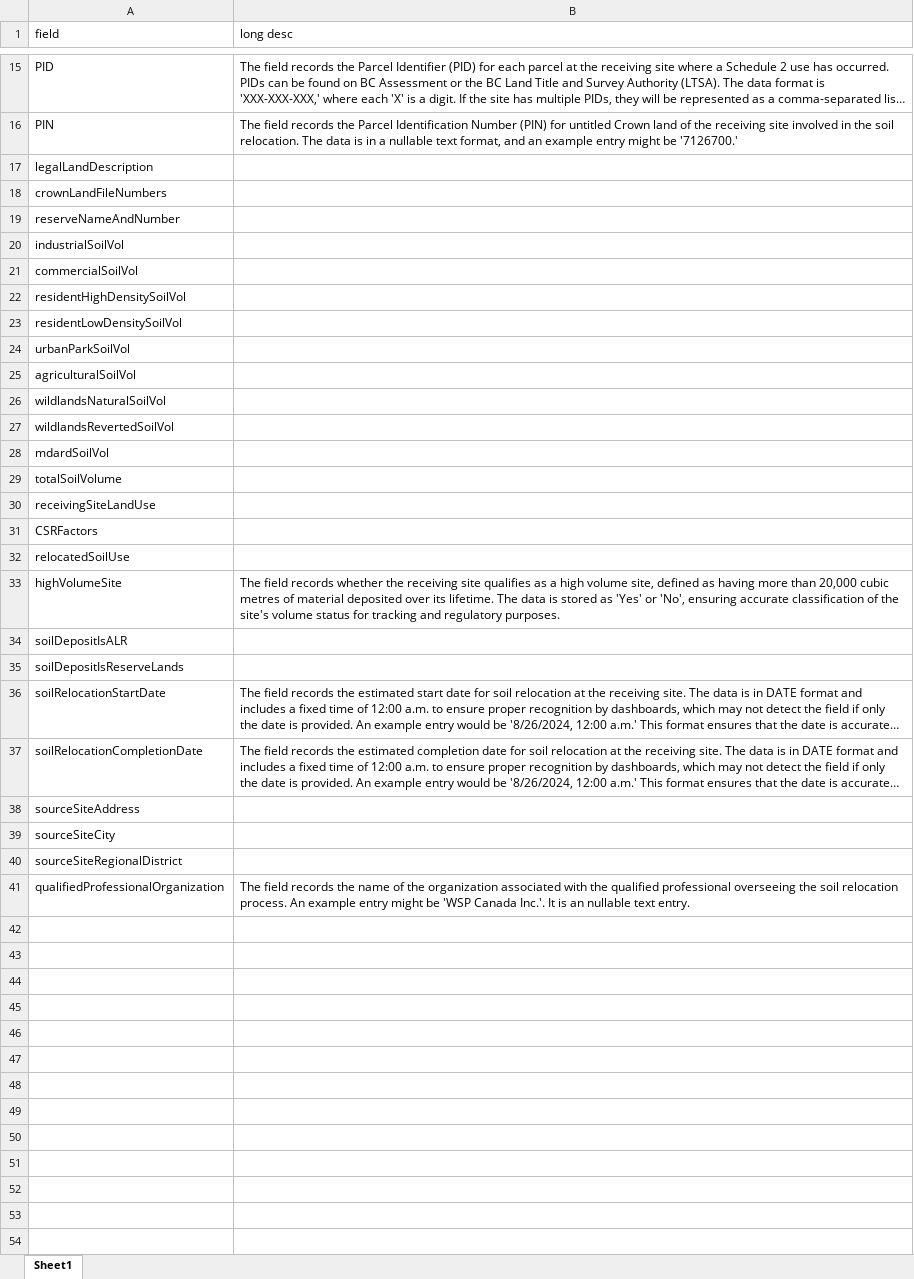
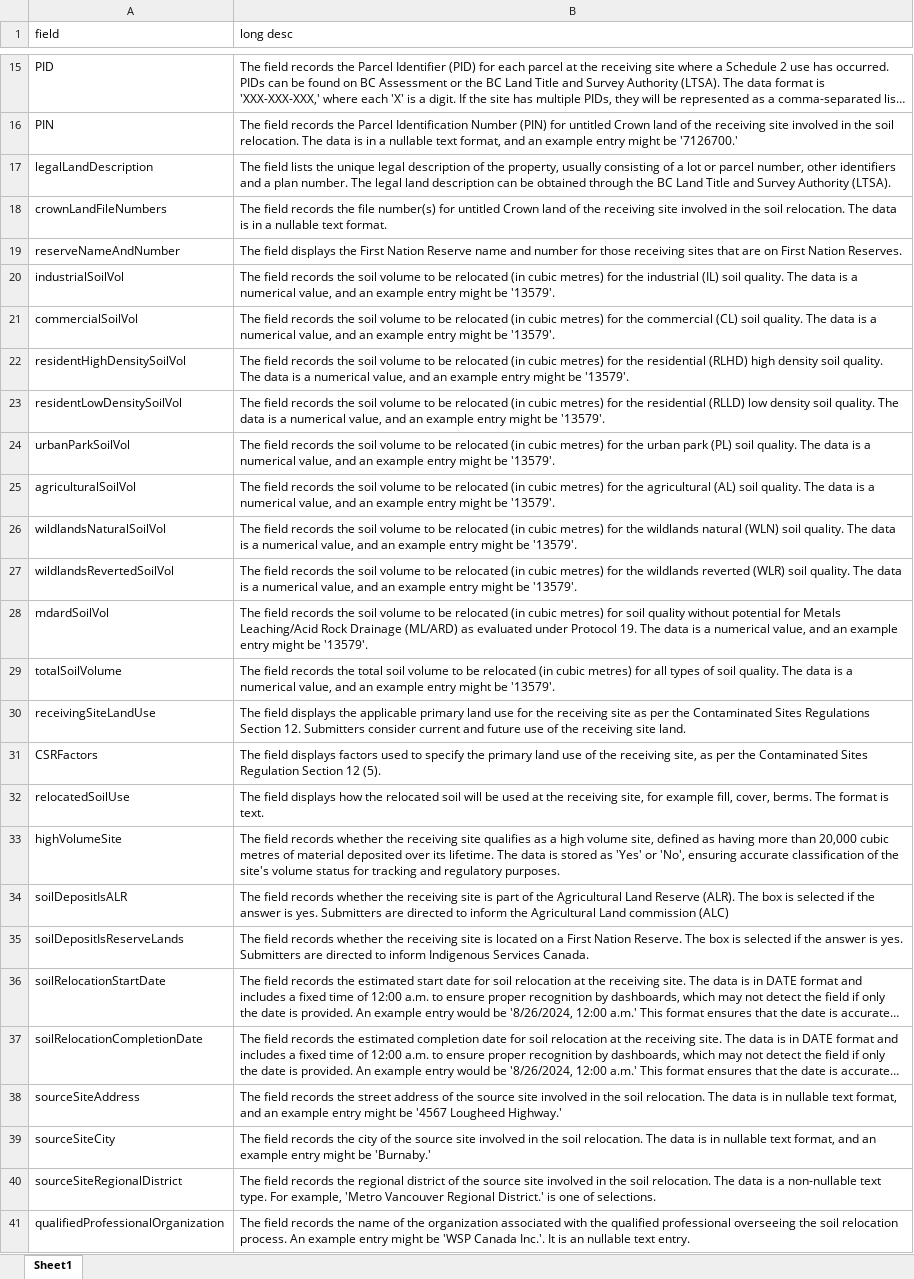
Before and after one commit to bcgov/nr-soils-relocation, an Excel workbook: fields_description/soil_relocation_receiving_sites.xlsx, sheet Sheet1, drawn as a sheet; only a part is shown, gaps mark what is left out; long unchanged cells end in …; values as stored, in another font and other column widths than the file's, no borders; the diff names each change by its address in the sheet, - before the commit and + after, or states it on an @@ line.

```diff
--- a/fields_description/soil_relocation_receiving_sites.xlsx (sheet Sheet1)
+++ b/fields_description/soil_relocation_receiving_sites.xlsx (sheet Sheet1)
-B17 (long desc): (empty)
+B17 (long desc): The field lists the unique legal description of the property, usually consisting of a lot or parcel number, other identifiers and a plan number. The legal land description can be obtained through the BC Land Title and Survey Authority (LTSA).
-B18 (long desc): (empty)
+B18 (long desc): The field records the file number(s) for untitled Crown land of the receiving site involved in the soil relocation. The data is in a nullable text format.
-B19 (long desc): (empty)
+B19 (long desc): The field displays the First Nation Reserve name and number for those receiving sites that are on First Nation Reserves.
-B20 (long desc): (empty)
+B20 (long desc): The field records the soil volume to be relocated (in cubic metres) for the industrial (IL) soil quality. The data is a numerical value, and an example entry might be '13579'.
-B21 (long desc): (empty)
+B21 (long desc): The field records the soil volume to be relocated (in cubic metres) for the commercial (CL) soil quality. The data is a numerical value, and an example entry might be '13579'.
-B22 (long desc): (empty)
+B22 (long desc): The field records the soil volume to be relocated (in cubic metres) for the residential (RLHD) high density soil quality. The data is a numerical value, and an example entry might be '13579'.
-B23 (long desc): (empty)
+B23 (long desc): The field records the soil volume to be relocated (in cubic metres) for the residential (RLLD) low density soil quality. The data is a numerical value, and an example entry might be '13579'.
-B24 (long desc): (empty)
+B24 (long desc): The field records the soil volume to be relocated (in cubic metres) for the urban park (PL) soil quality. The data is a numerical value, and an example entry might be '13579'.
-B25 (long desc): (empty)
+B25 (long desc): The field records the soil volume to be relocated (in cubic metres) for the agricultural (AL) soil quality. The data is a numerical value, and an example entry might be '13579'.
-B26 (long desc): (empty)
+B26 (long desc): The field records the soil volume to be relocated (in cubic metres) for the wildlands natural (WLN) soil quality. The data is a numerical value, and an example entry might be '13579'.
-B27 (long desc): (empty)
+B27 (long desc): The field records the soil volume to be relocated (in cubic metres) for the wildlands reverted (WLR) soil quality. The data is a numerical value, and an example entry might be '13579'.
-B28 (long desc): (empty)
+B28 (long desc): The field records the soil volume to be relocated (in cubic metres) for soil quality without potential for Metals Leaching/Acid Rock Drainage (ML/ARD) as evaluated under Protocol 19. The data is a numerical value, and an example entry might be '13579'.
-B29 (long desc): (empty)
+B29 (long desc): The field records the total soil volume to be relocated (in cubic metres) for all types of soil quality. The data is a numerical value, and an example entry might be '13579'.
-B30 (long desc): (empty)
+B30 (long desc): The field displays the applicable primary land use for the receiving site as per the Contaminated Sites Regulations Section 12. Submitters consider current and future use of the receiving site land.
-B31 (long desc): (empty)
+B31 (long desc): The field displays factors used to specify the primary land use of the receiving site, as per the Contaminated Sites Regulation Section 12 (5).
-B32 (long desc): (empty)
+B32 (long desc): The field displays how the relocated soil will be used at the receiving site, for example fill, cover, berms. The format is text.
-B34 (long desc): (empty)
+B34 (long desc): The field records whether the receiving site is part of the Agricultural Land Reserve (ALR). The box is selected if the answer is yes. Submitters are directed to inform the Agricultural Land commission (ALC)
-B35 (long desc): (empty)
+B35 (long desc): The field records whether the receiving site is located on a First Nation Reserve. The box is selected if the answer is yes. Submitters are directed to inform Indigenous Services Canada.
-B38 (long desc): (empty)
+B38 (long desc): The field records the street address of the source site involved in the soil relocation. The data is in nullable text format, and an example entry might be '4567 Lougheed Highway.'
-B39 (long desc): (empty)
+B39 (long desc): The field records the city of the source site involved in the soil relocation. The data is in nullable text format, and an example entry might be 'Burnaby.'
-B40 (long desc): (empty)
+B40 (long desc): The field records the regional district of the source site involved in the soil relocation. The data is a non-nullable text type. For example, 'Metro Vancouver Regional District.' is one of selections.
```
Also changed, not shown: fields_description/high_volume_receiving_sites.xlsx, fields_description/soil_relocation_source_sites.xlsx, 1 other file.
